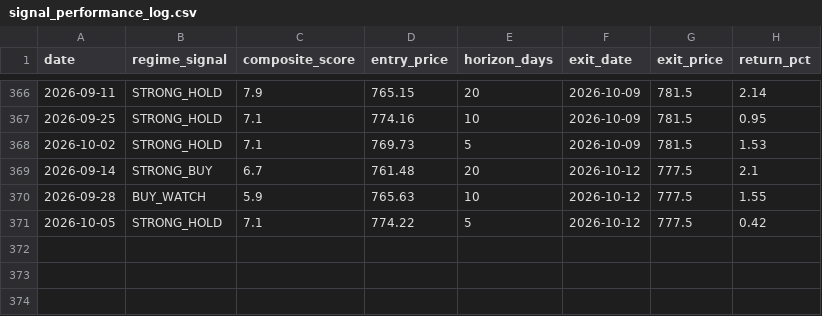
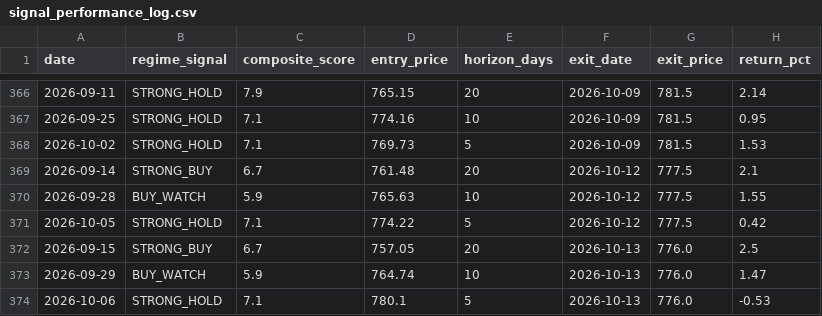
Before and after one commit to one7rade-byte/gex-tracker, a CSV file: signal_performance_log.csv, drawn as a sheet; only a part is shown, gaps mark what is left out.

Commit message:
Signal performance update 2026-10-14

```diff
--- a/signal_performance_log.csv
+++ b/signal_performance_log.csv
@@ -371 +371,4 @@ date,regime_signal,composite_score,entry_price,horizon_days,exit_date,exit_price
 2026-10-05,STRONG_HOLD,7.1,774.22,5,2026-10-12,777.5,0.42
+2026-09-15,STRONG_BUY,6.7,757.05,20,2026-10-13,776.0,2.5
+2026-09-29,BUY_WATCH,5.9,764.74,10,2026-10-13,776.0,1.47
+2026-10-06,STRONG_HOLD,7.1,780.1,5,2026-10-13,776.0,-0.53
```
Also changed, not shown: 1 other file.
